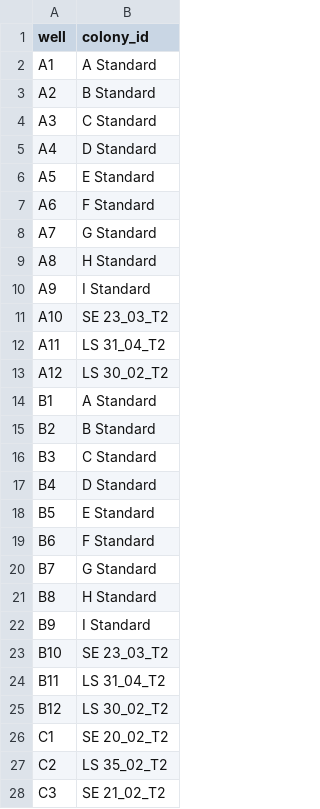
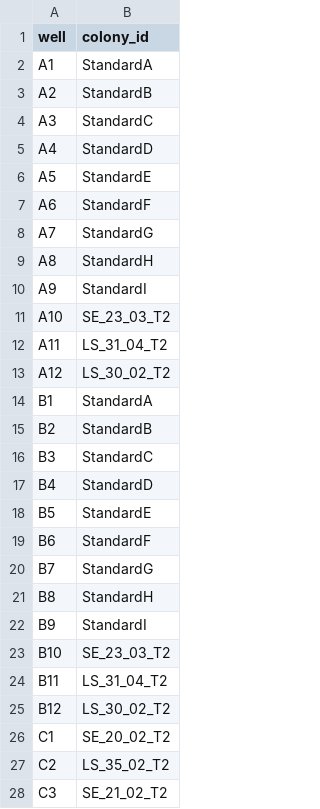
Before and after one commit to hputnam/Toa_Nuuroa_transplant, a CSV file: RAnalysis/data/20261021_Plate1_Host_prot_platemap.csv, drawn as a sheet; only a part is shown; the diff covers the shown part only.

Commit message:
plate1map update

```diff
--- a/RAnalysis/data/20261021_Plate1_Host_prot_platemap.csv
+++ b/RAnalysis/data/20261021_Plate1_Host_prot_platemap.csv
@@ -1,28 +1,28 @@
 well,colony_id
-A1,A Standard
-A2,B Standard
-A3,C Standard
-A4,D Standard
-A5,E Standard
-A6,F Standard
-A7,G Standard
-A8,H Standard
-A9,I Standard
-A10,SE 23_03_T2
-A11,LS 31_04_T2
-A12,LS 30_02_T2
-B1,A Standard
-B2,B Standard
-B3,C Standard
-B4,D Standard
-B5,E Standard
-B6,F Standard
-B7,G Standard
-B8,H Standard
-B9,I Standard
-B10,SE 23_03_T2
-B11,LS 31_04_T2
-B12,LS 30_02_T2
-C1,SE 20_02_T2
-C2,LS 35_02_T2
-C3,SE 21_02_T2
+A1,StandardA
+A2,StandardB
+A3,StandardC
+A4,StandardD
+A5,StandardE
+A6,StandardF
+A7,StandardG
+A8,StandardH
+A9,StandardI
+A10,SE_23_03_T2
+A11,LS_31_04_T2
+A12,LS_30_02_T2
+B1,StandardA
+B2,StandardB
+B3,StandardC
+B4,StandardD
+B5,StandardE
+B6,StandardF
+B7,StandardG
+B8,StandardH
+B9,StandardI
+B10,SE_23_03_T2
+B11,LS_31_04_T2
+B12,LS_30_02_T2
+C1,SE_20_02_T2
+C2,LS_35_02_T2
+C3,SE_21_02_T2
```
Also changed, not shown: 67 edited cells elsewhere in this file, RAnalysis/data/20261021_Plate1_Sym_prot_platemap.csv.
